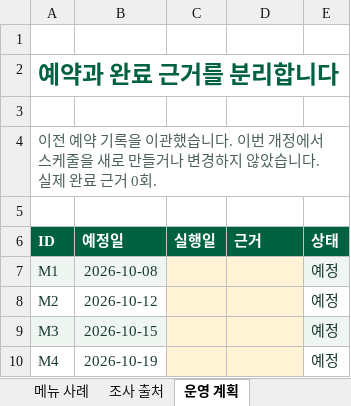
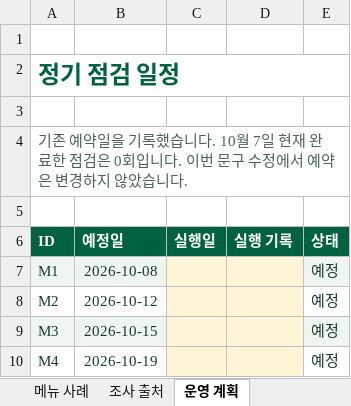
Before and after one commit to jhheo51-arch/next-cup-ai-portfolio, an Excel workbook: submission/NEXT-CUP-Evidence.xlsx, sheet 운영 계획, drawn as a sheet; values as stored, in another font and other column widths than the file's, no borders; the diff names each change by its address in the sheet, - before the commit and + after, or states it on an @@ line.

```diff
--- a/submission/NEXT-CUP-Evidence.xlsx (sheet 운영 계획)
+++ b/submission/NEXT-CUP-Evidence.xlsx (sheet 운영 계획)
-A2 (ID): 예약과 완료 근거를 분리합니다
+A2 (ID): 정기 점검 일정
-A4 (ID): 이전 예약 기록을 이관했습니다. 이번 개정에서 스케줄을 새로 만들거나 변경하지 않았습니다. 실제 완료 근거 0회.
+A4 (ID): 기존 예약일을 기록했습니다. 10월 7일 현재 완료한 점검은 0회입니다. 이번 문구 수정에서 예약은 변경하지 않았습니다.
-D6: 근거
+D6: 실행 기록
```
Also changed, not shown: sheet 검증 요약, sheet AI 실호출, sheet 메뉴 사례, sheet 화면 검증, sheet 조사 출처, sheet 선택 결과, 1 more sheet, 18 other files.
